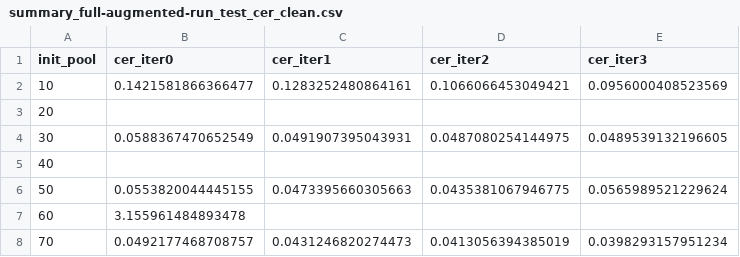
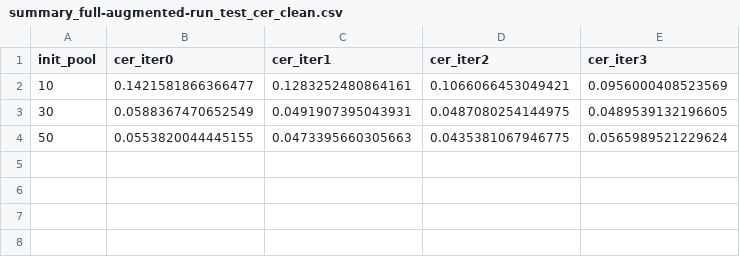
Before and after one commit to thuraaungjune/FYP_jonpwk, a CSV file: eval/al_results/summary_full-augmented-run_test_cer_clean.csv, drawn as a sheet; the diff names each change by its address in the sheet, - before the commit and + after, or states it on an @@ line.

Commit message:
update
Removed duplicate entries for init_pool values 20 and 40, and corrected the entry for 50.

```diff
--- a/eval/al_results/summary_full-augmented-run_test_cer_clean.csv
+++ b/eval/al_results/summary_full-augmented-run_test_cer_clean.csv
-row 3: 20
-row 5: 40
-row 7: 60 | 3.155961484893478
-row 8: 70 | 0.0492177468708757 | 0.0431246820274473 | 0.0413056394385019 | 0.0398293157951234
```
